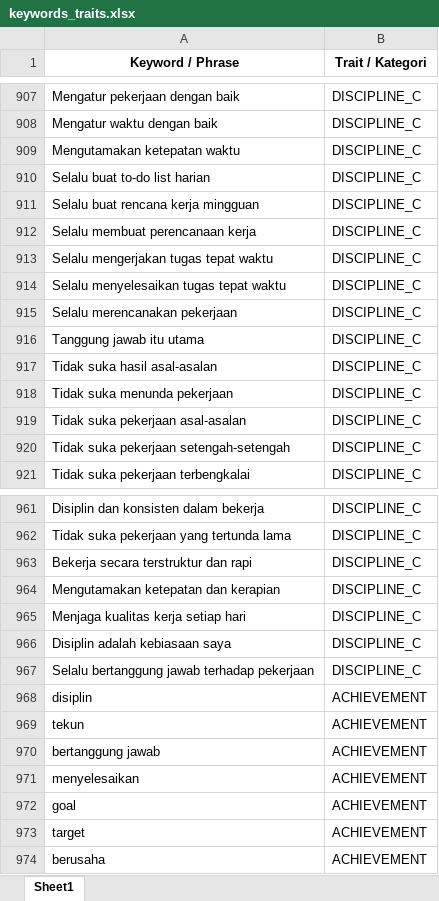
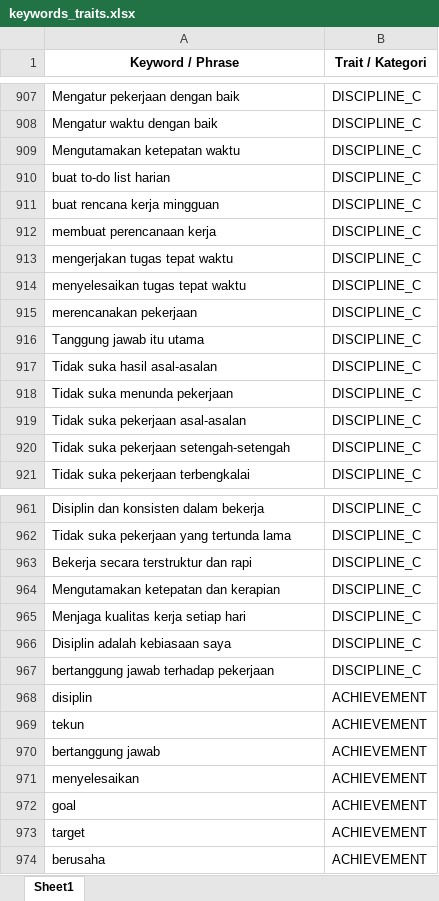
Before and after one commit to erwinxsyah8/project-SAPAbackend, an Excel workbook: app/keywords_traits.xlsx, sheet Sheet1, drawn as a sheet; only a part is shown, gaps mark what is left out; values as stored, in another font and other column widths than the file's, no borders; the diff covers the shown part only; the diff names each change by its address in the sheet, - before the commit and + after, or states it on an @@ line.

```diff
--- a/app/keywords_traits.xlsx (sheet Sheet1)
+++ b/app/keywords_traits.xlsx (sheet Sheet1)
-A910 (Keyword / Phrase): Selalu buat to-do list harian
+A910 (Keyword / Phrase): buat to-do list harian
-A911 (Keyword / Phrase): Selalu buat rencana kerja mingguan
+A911 (Keyword / Phrase): buat rencana kerja mingguan
-A912 (Keyword / Phrase): Selalu membuat perencanaan kerja
+A912 (Keyword / Phrase): membuat perencanaan kerja
-A913 (Keyword / Phrase): Selalu mengerjakan tugas tepat waktu
+A913 (Keyword / Phrase): mengerjakan tugas tepat waktu
-A914 (Keyword / Phrase): Selalu menyelesaikan tugas tepat waktu
+A914 (Keyword / Phrase): menyelesaikan tugas tepat waktu
-A915 (Keyword / Phrase): Selalu merencanakan pekerjaan
+A915 (Keyword / Phrase): merencanakan pekerjaan
-A967 (Keyword / Phrase): Selalu bertanggung jawab terhadap pekerjaan
+A967 (Keyword / Phrase): bertanggung jawab terhadap pekerjaan
```
Also changed, not shown: 8 edited cells elsewhere in this sheet, keywords_traits.xlsx.
